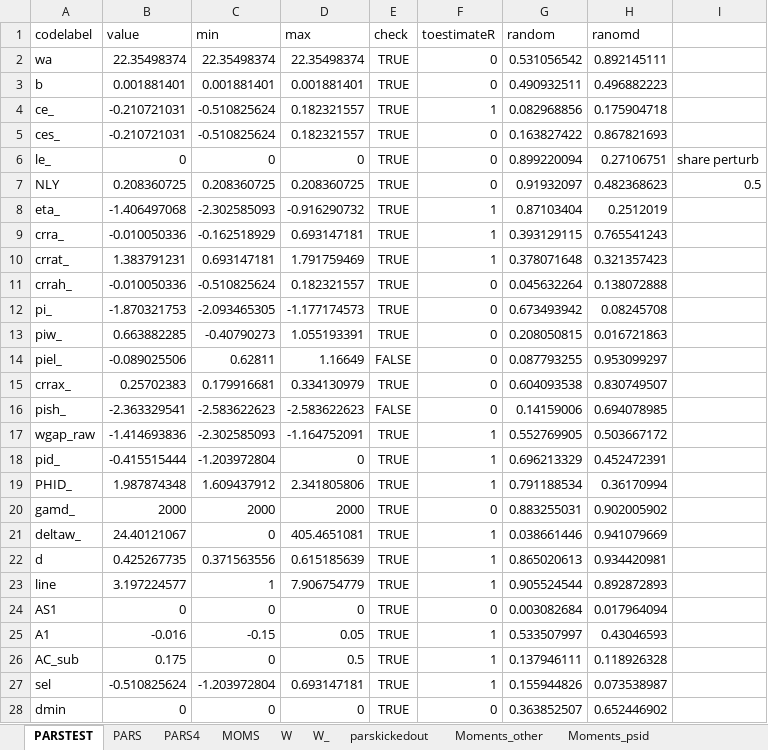
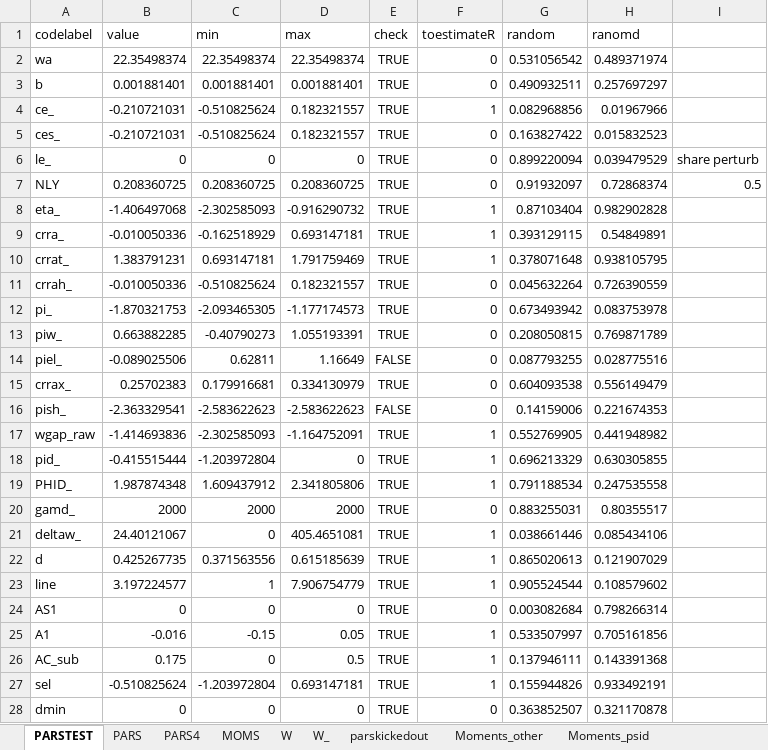
Before and after one commit to tranosov/JMP, an Excel workbook: input/PREP.xlsx, sheet PARSTEST, drawn as a sheet; only a part is shown; values as stored, in another font and other column widths than the file's, no borders; the diff covers the shown part only; the diff names each change by its address in the sheet, - before the commit and + after, or states it on an @@ line.

Commit message:
Update PREP.xlsx

```diff
--- a/input/PREP.xlsx (sheet PARSTEST)
+++ b/input/PREP.xlsx (sheet PARSTEST)
-H2 (ranomd): 0.892145111
+H2 (ranomd): 0.489371974
-H3 (ranomd): 0.496882223
+H3 (ranomd): 0.257697297
-H4 (ranomd): 0.175904718
+H4 (ranomd): 0.01967966
-H5 (ranomd): 0.867821693
+H5 (ranomd): 0.015832523
-H6 (ranomd): 0.27106751
+H6 (ranomd): 0.039479529
-H7 (ranomd): 0.482368623
+H7 (ranomd): 0.72868374
-H8 (ranomd): 0.2512019
+H8 (ranomd): 0.982902828
-H9 (ranomd): 0.765541243
+H9 (ranomd): 0.54849891
-H10 (ranomd): 0.321357423
+H10 (ranomd): 0.938105795
-H11 (ranomd): 0.138072888
+H11 (ranomd): 0.726390559
-H12 (ranomd): 0.08245708
+H12 (ranomd): 0.083753978
-H13 (ranomd): 0.016721863
+H13 (ranomd): 0.769871789
-H14 (ranomd): 0.953099297
+H14 (ranomd): 0.028775516
-H15 (ranomd): 0.830749507
+H15 (ranomd): 0.556149479
-H16 (ranomd): 0.694078985
+H16 (ranomd): 0.221674353
-H17 (ranomd): 0.503667172
+H17 (ranomd): 0.441948982
-H18 (ranomd): 0.452472391
+H18 (ranomd): 0.630305855
-H19 (ranomd): 0.36170994
+H19 (ranomd): 0.247535558
-H20 (ranomd): 0.902005902
+H20 (ranomd): 0.80355517
-H21 (ranomd): 0.941079669
+H21 (ranomd): 0.085434106
-H22 (ranomd): 0.934420981
+H22 (ranomd): 0.121907029
-H23 (ranomd): 0.892872893
+H23 (ranomd): 0.108579602
-H24 (ranomd): 0.017964094
+H24 (ranomd): 0.798266314
-H25 (ranomd): 0.43046593
+H25 (ranomd): 0.705161856
-H26 (ranomd): 0.118926328
+H26 (ranomd): 0.143391368
-H27 (ranomd): 0.073538987
+H27 (ranomd): 0.933492191
-H28 (ranomd): 0.652446902
+H28 (ranomd): 0.321170878
```
Also changed, not shown: 24 edited cells elsewhere in this sheet.
